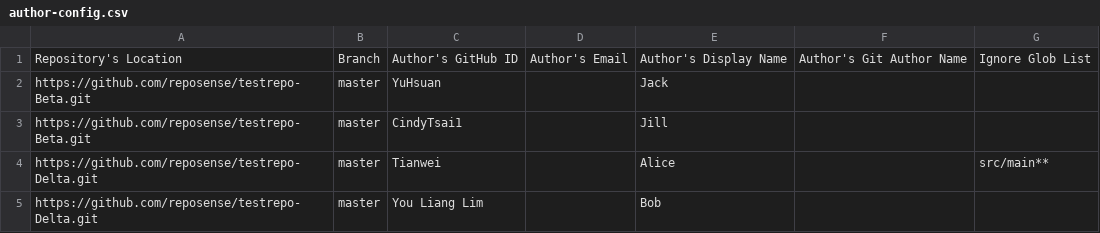
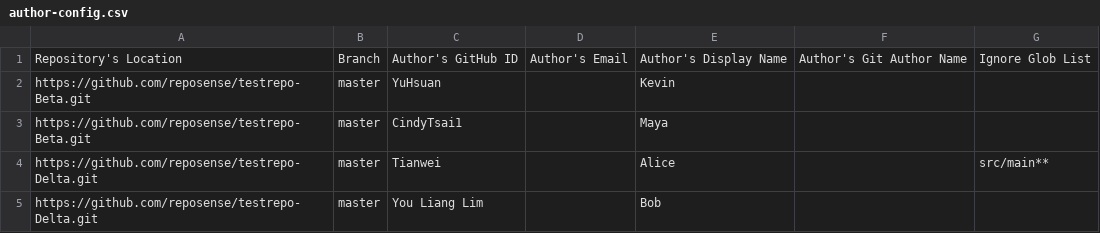
Before and after one commit to apoorva17/RepoSense, a CSV file: author-config.csv, drawn as a sheet.

Commit message:
Update names

```diff
--- a/author-config.csv
+++ b/author-config.csv
@@ -1,4 +1,4 @@
 Repository's Location,Branch,Author's GitHub ID,Author's Email,Author's Display Name,Author's Git Author Name,Ignore Glob List
-https://github.com/reposense/testrepo-Beta.git,master,YuHsuan,,Jack,,
-https://github.com/reposense/testrepo-Beta.git,master,CindyTsai1,,Jill,,
+https://github.com/reposense/testrepo-Beta.git,master,YuHsuan,,Kevin,,
+https://github.com/reposense/testrepo-Beta.git,master,CindyTsai1,,Maya,,
 https://github.com/reposense/testrepo-Delta.git,master,Tianwei,,Alice,,src/main**
```
